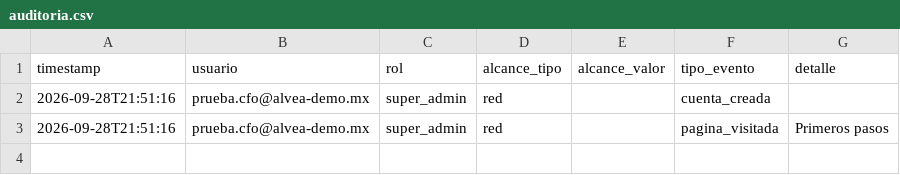
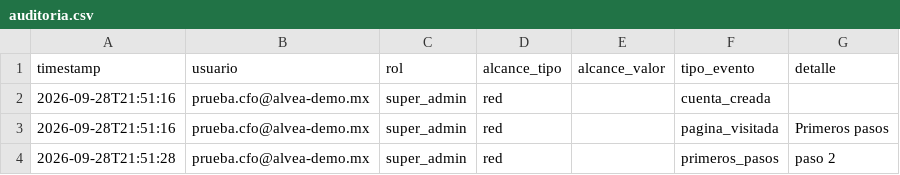
Before and after one commit to MRNR1983/AlveaMVP, a CSV file: data/espacios/2fd0bf6f3f12/auditoria.csv, drawn as a sheet; the diff names each change by its address in the sheet, - before the commit and + after, or states it on an @@ line.

Commit message:
datos: espacios/2fd0bf6f3f12/auditoria.csv

```diff
--- a/data/espacios/2fd0bf6f3f12/auditoria.csv
+++ b/data/espacios/2fd0bf6f3f12/auditoria.csv
+row 4: 2026-09-28T21:51:28 | prueba.cfo@alvea-demo.mx | super_admin | red |  | primeros_pasos | paso 2
```
